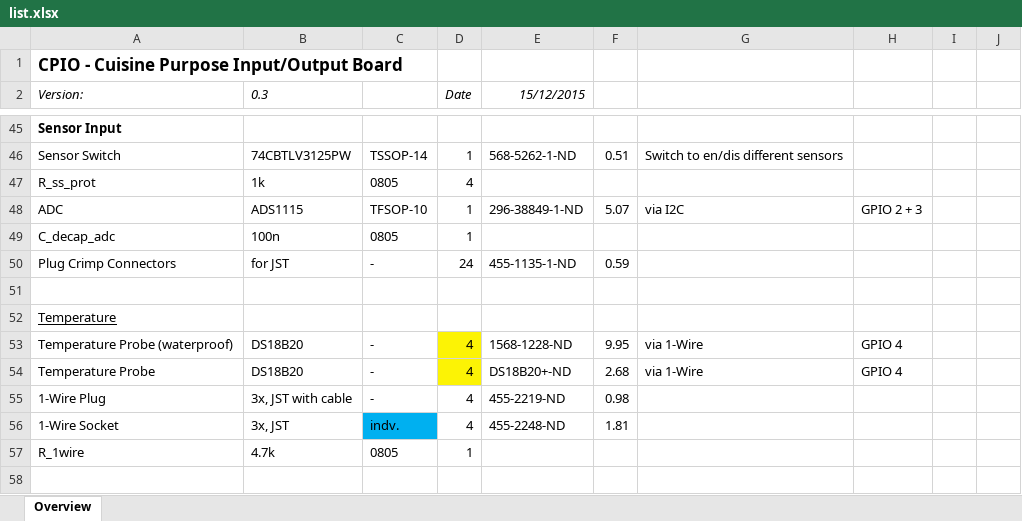
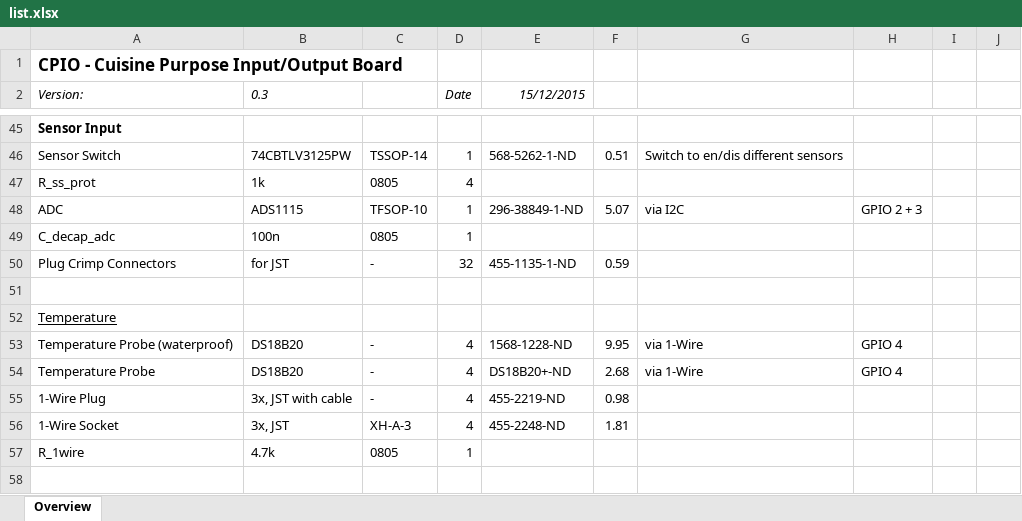
Before and after one commit to schmidlorenz/cpio, an Excel workbook: cpio-pcb/components/list.xlsx, sheet Overview, drawn as a sheet; only a part is shown, gaps mark what is left out; values as stored, in another font and other column widths than the file's, no borders; the diff covers the shown part only; the diff names each change by its address in the sheet, - before the commit and + after, or states it on an @@ line.

```diff
--- a/cpio-pcb/components/list.xlsx (sheet Overview)
+++ b/cpio-pcb/components/list.xlsx (sheet Overview)
-D50 (Date): 24
+D50 (Date): 32
-D53:D54 fill: #FCF305
+D53:D54 fill: none
-C56: indv.
+C56: XH-A-3
-C56 fill: #00B0F0
+C56 fill: none
```
Also changed, not shown: 11 edited cells and cell formats elsewhere in this sheet, 1 other file.
